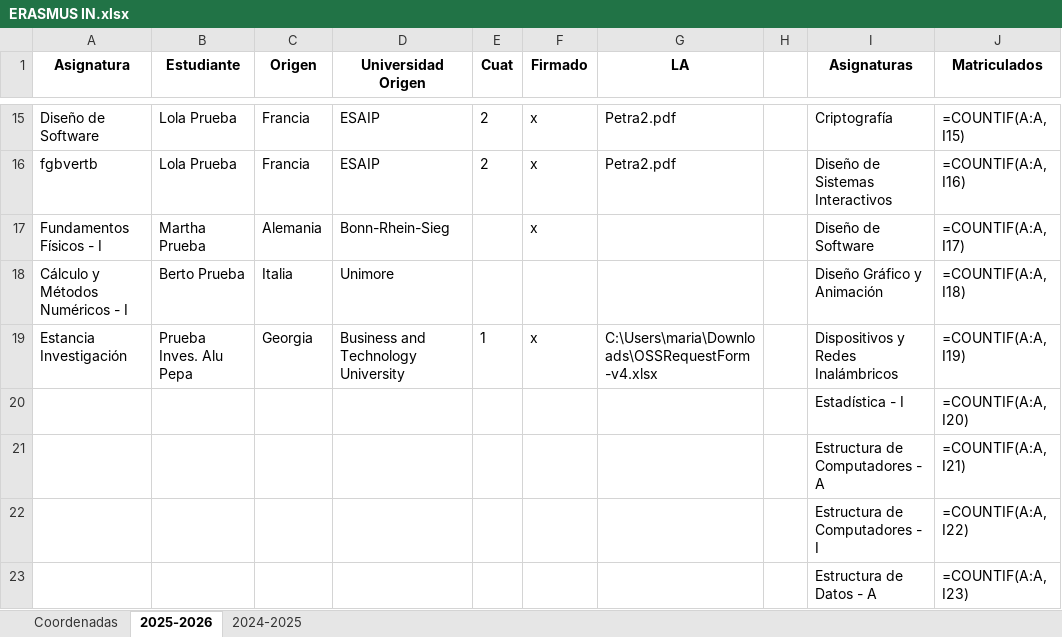
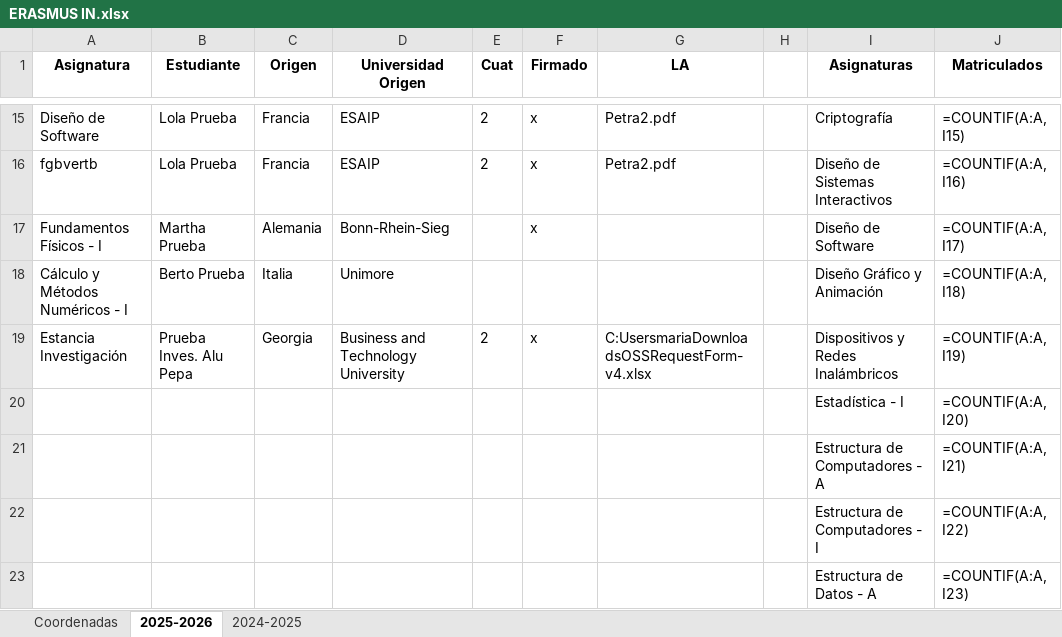
Before and after one commit to MariaPicazoSanchez/TFG-MariaPicazoSanchez, an Excel workbook: install_root/data_demo/ERASMUS IN.xlsx, sheet 2025-2026, drawn as a sheet; only a part is shown, gaps mark what is left out; values as stored, in another font and other column widths than the file's, no borders; formulas without a stored value are shown as written; conditional formats and table styles not drawn; the diff names each change by its address in the sheet, - before the commit and + after, or states it on an @@ line.

```diff
--- a/install_root/data_demo/ERASMUS IN.xlsx (sheet 2025-2026)
+++ b/install_root/data_demo/ERASMUS IN.xlsx (sheet 2025-2026)
-E19 (Cuat): 1
+E19 (Cuat): 2
-G19 (LA): C:\Users\maria\Downloads\OSSRequestForm-v4.xlsx
+G19 (LA): C:UsersmariaDownloadsOSSRequestForm-v4.xlsx
```
Also changed, not shown: 4 other files.
